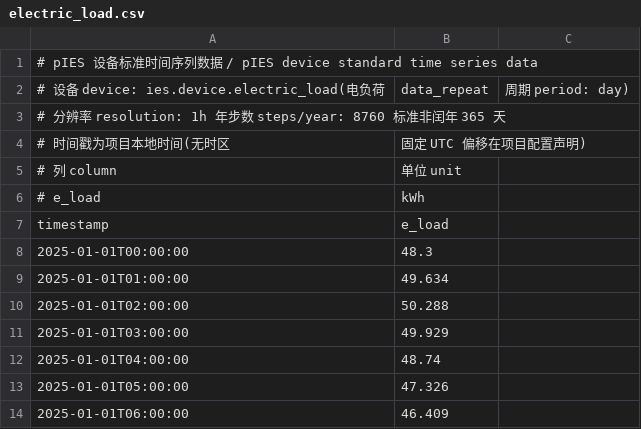
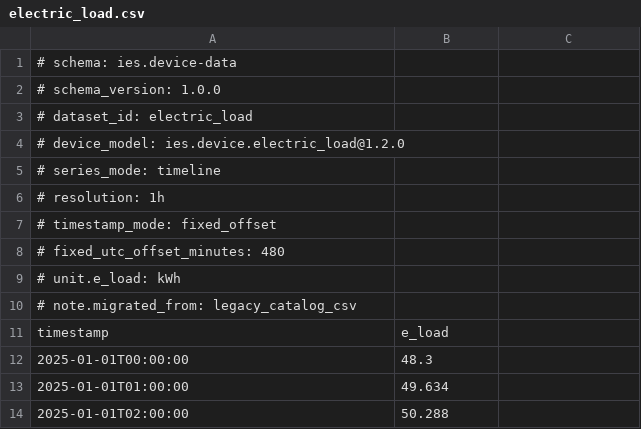
Before and after one commit to ThermalEng/pIES, a CSV file: backend/iesplan/devices/catalog/electric_load.csv, drawn as a sheet; only a part is shown; the shorter side is filled out with more unchanged rows.

```diff
--- a/backend/iesplan/devices/catalog/electric_load.csv
+++ b/backend/iesplan/devices/catalog/electric_load.csv
@@ -1,7 +1,11 @@
-# pIES 设备标准时间序列数据 / pIES device standard time series data
-# 设备 device: ies.device.electric_load(电负荷, data_repeat, 周期 period: day)
-# 分辨率 resolution: 1h  年步数 steps/year: 8760  标准非闰年 365 天
-# 时间戳为项目本地时间(无时区, 固定 UTC 偏移在项目配置声明)
-# 列 column, 单位 unit
-# e_load, kWh
+# schema: ies.device-data
+# schema_version: 1.0.0
+# dataset_id: electric_load
+# device_model: ies.device.electric_load@1.2.0
+# series_mode: timeline
+# resolution: 1h
+# timestamp_mode: fixed_offset
+# fixed_utc_offset_minutes: 480
+# unit.e_load: kWh
+# note.migrated_from: legacy_catalog_csv
 timestamp,e_load
```
Also changed, not shown: backend/iesplan/devices/catalog/cooling_load.csv, backend/iesplan/devices/catalog/heat_load.csv, 5 other files.
